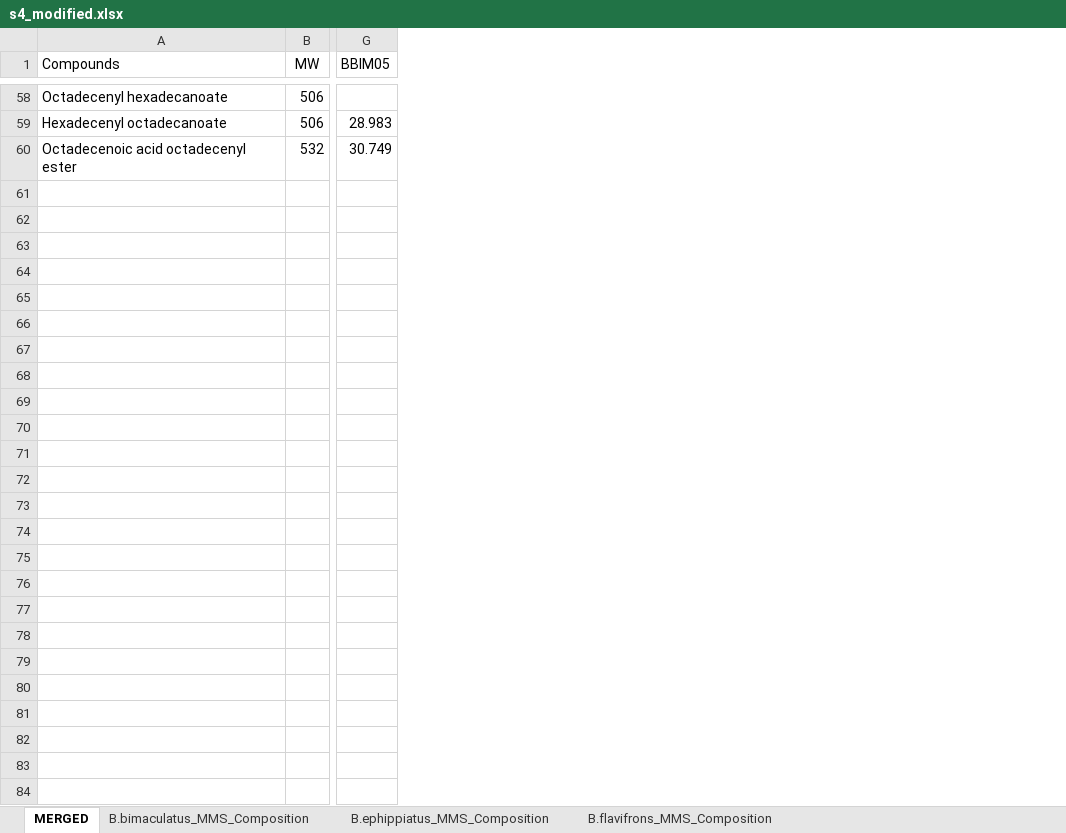
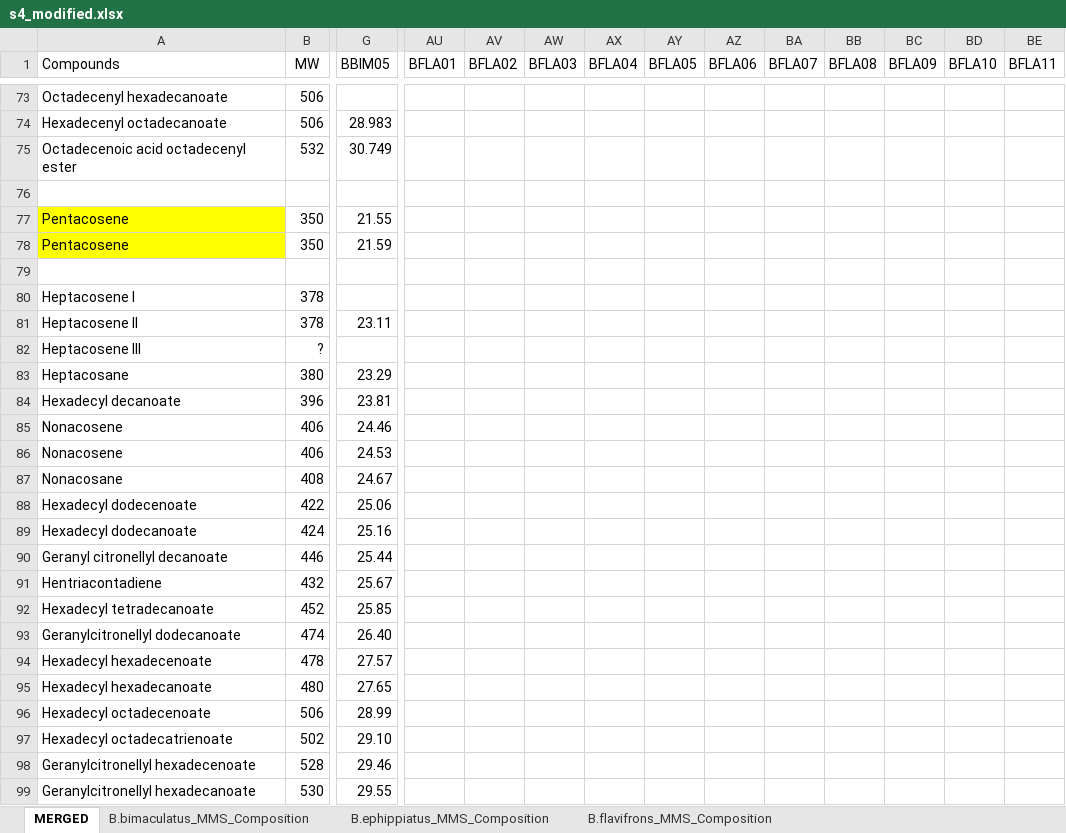
Before and after one commit to mastoffel/GCalignR_paper, an Excel workbook: data/d1/s4_modified.xlsx, sheet MERGED, drawn as a sheet; only a part is shown, gaps mark what is left out; values as stored, in another font and other column widths than the file's, no borders; rows hold the shown columns only; the diff covers the shown part only; the diff names each change by its address in the sheet, - before the commit and + after, or states it on an @@ line.

```diff
--- a/data/d1/s4_modified.xlsx (sheet MERGED)
+++ b/data/d1/s4_modified.xlsx (sheet MERGED)
+column AU (BFLA01), empty
+column AV (BFLA02), empty
+column AW (BFLA03), empty
+column AX (BFLA04), empty
+column AY (BFLA05), empty
+column AZ (BFLA06), empty
+column BA (BFLA07), empty
+column BB (BFLA08), empty
+column BC (BFLA09), empty
+column BD (BFLA10), empty
+column BE (BFLA11), empty
+row 76: (empty)
+row 77: Pentacosene | 350 | 21.55
+row 78: Pentacosene | 350 | 21.59
+row 79: (empty)
+row 80: Heptacosene I | 378
+row 81: Heptacosene II | 378 | 23.11
+row 82: Heptacosene III | ?
+row 83: Heptacosane | 380 | 23.29
+row 84: Hexadecyl decanoate | 396 | 23.81
+row 85: Nonacosene | 406 | 24.46
+row 86: Nonacosene | 406 | 24.53
+row 87: Nonacosane | 408 | 24.67
+row 88: Hexadecyl dodecenoate | 422 | 25.06
+row 89: Hexadecyl dodecanoate | 424 | 25.16
+row 90: Geranyl citronellyl decanoate | 446 | 25.44
+row 91: Hentriacontadiene | 432 | 25.67
+row 92: Hexadecyl tetradecanoate | 452 | 25.85
+row 93: Geranylcitronellyl dodecanoate | 474 | 26.40
+row 94: Hexadecyl hexadecenoate | 478 | 27.57
+row 95: Hexadecyl hexadecanoate | 480 | 27.65
+row 96: Hexadecyl octadecenoate | 506 | 28.99
+row 97: Hexadecyl octadecatrienoate | 502 | 29.10
+row 98: Geranylcitronellyl hexadecenoate | 528 | 29.46
+row 99: Geranylcitronellyl hexadecanoate | 530 | 29.55
```
Also changed, not shown: 15 added rows elsewhere in this sheet, 57 other files.
